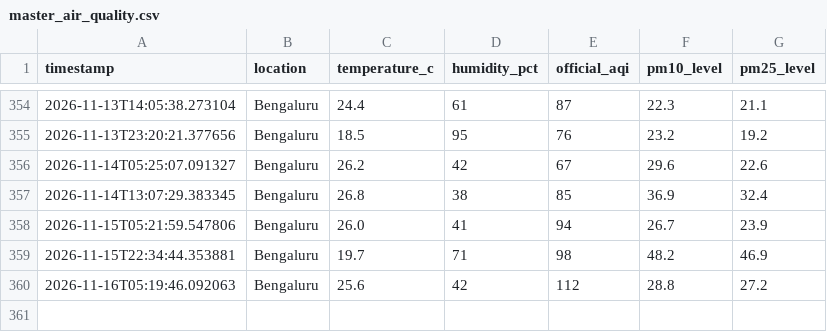
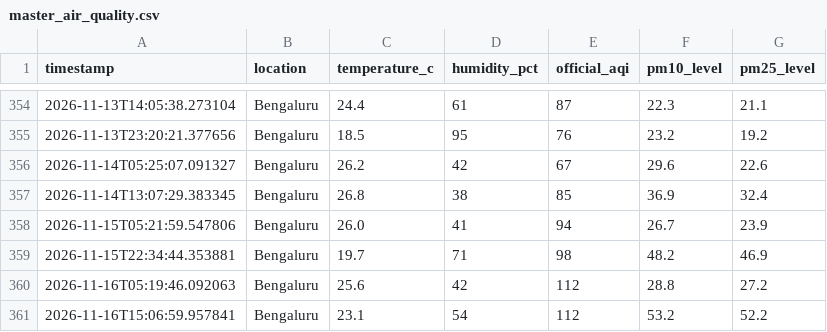
Before and after one commit to hariom-dsde/air-quality-lake, a CSV file: gold/master_air_quality.csv, drawn as a sheet; only a part is shown, gaps mark what is left out.

```diff
--- a/gold/master_air_quality.csv
+++ b/gold/master_air_quality.csv
@@ -360 +360,2 @@ timestamp,location,temperature_c,humidity_pct,official_aqi,pm10_level,pm25_level
 2026-11-16T05:19:46.092063,Bengaluru,25.6,42,112,28.8,27.2
+2026-11-16T15:06:59.957841,Bengaluru,23.1,54,112,53.2,52.2
```
Also changed, not shown: 2 other files.
